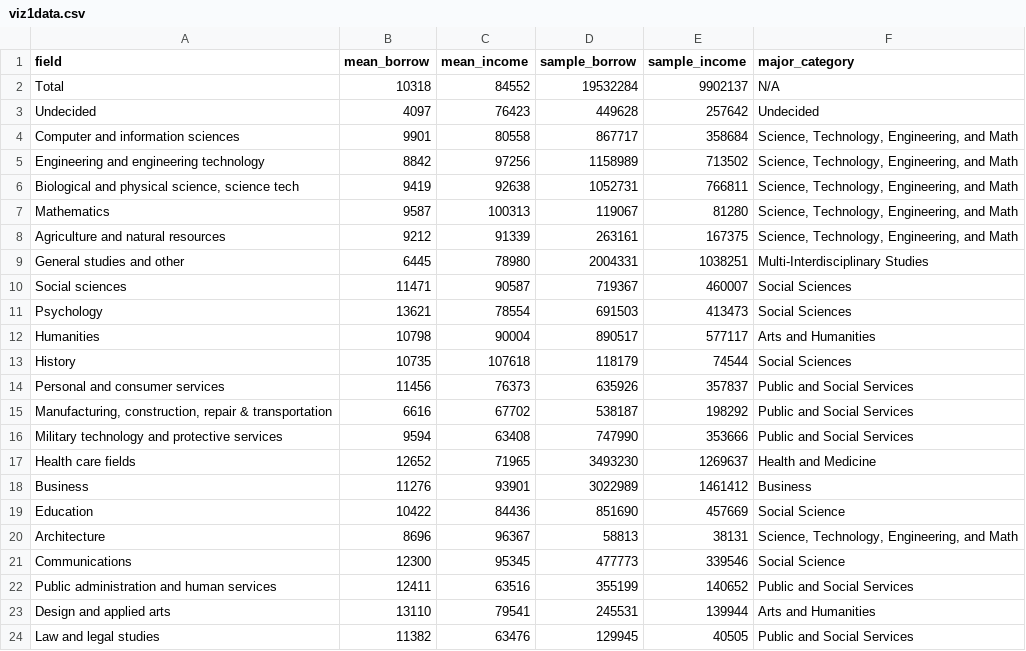
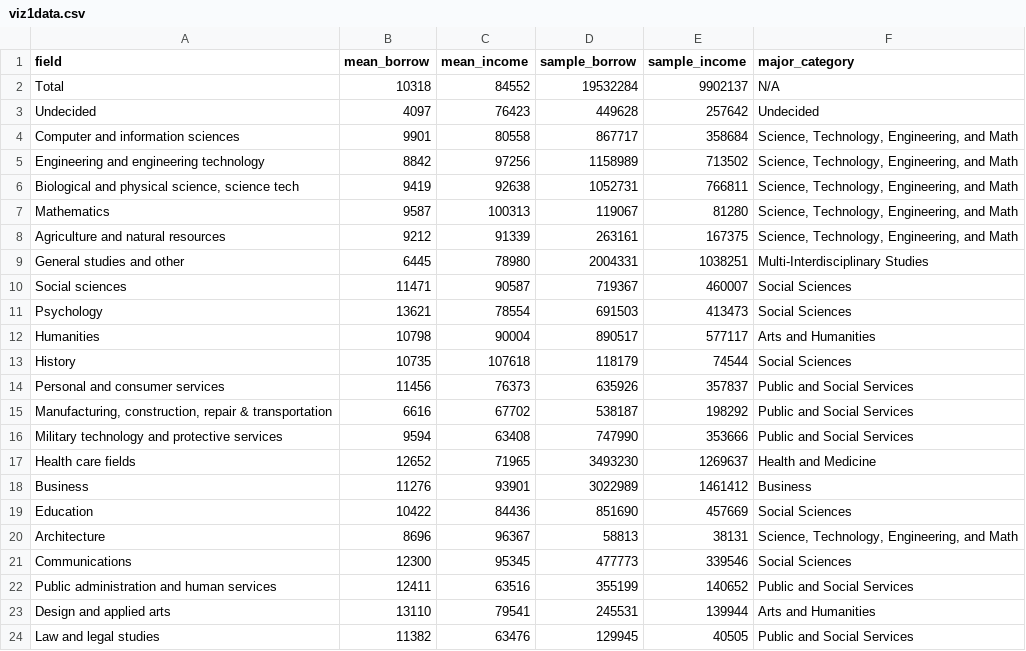
Before and after one commit to nolan-meyer/stat456_project, a CSV file: FP2/viz1data.csv, drawn as a sheet.

```diff
--- a/FP2/viz1data.csv
+++ b/FP2/viz1data.csv
@@ -18,5 +18,5 @@ Health care fields,12652,71965,3493230,1269637,Health and Medicine
 Business,11276,93901,3022989,1461412,Business
-Education,10422,84436,851690,457669,Social Science
+Education,10422,84436,851690,457669,Social Sciences
 Architecture,8696,96367,58813,38131,"Science, Technology, Engineering, and Math"
-Communications,12300,95345,477773,339546,Social Science
+Communications,12300,95345,477773,339546,Social Sciences
 Public administration and human services,12411,63516,355199,140652,Public and Social Services
```
Also changed, not shown: FP3/viz1data.csv, 2 other files.
